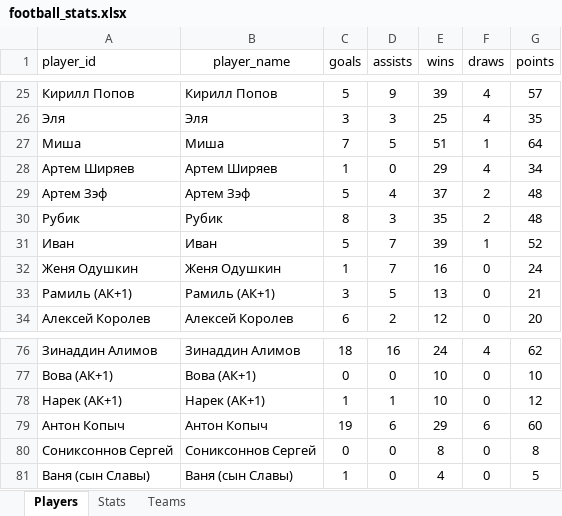
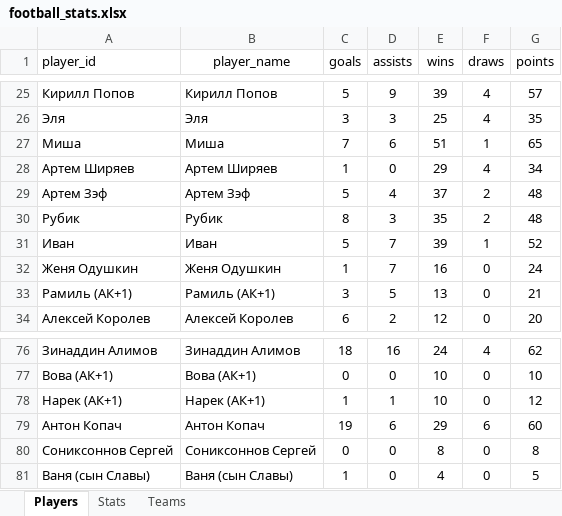
Before and after one commit to Greyusek/football_stats, an Excel workbook: football_stats.xlsx, sheet Players, drawn as a sheet; only a part is shown, gaps mark what is left out; values as stored, in another font and other column widths than the file's, no borders; table styles not drawn; the diff names each change by its address in the sheet, - before the commit and + after, or states it on an @@ line.

Commit message:
Copach n Mihail +1 assist

```diff
--- a/football_stats.xlsx (sheet Players)
+++ b/football_stats.xlsx (sheet Players)
-D27 (assists): 5
+D27 (assists): 6
-G27 (points): 64
+G27 (points): 65
-A79 (player_id): Антон Копыч
+A79 (player_id): Антон Копач
-B79 (player_name): Антон Копыч
+B79 (player_name): Антон Копач
```
Also changed, not shown: sheet Stats, 3 other files.
